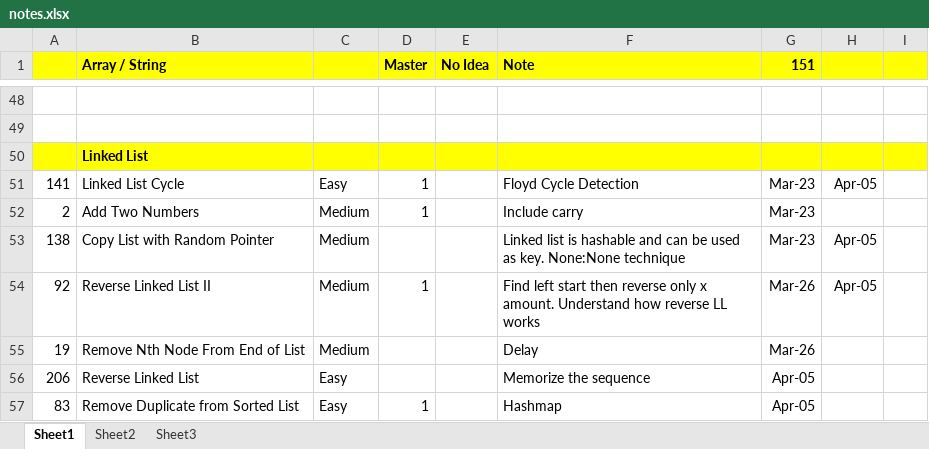
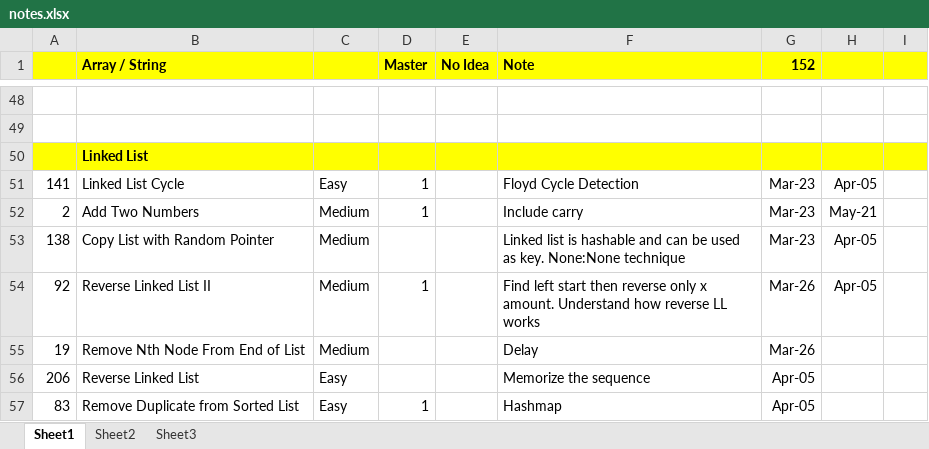
Before and after one commit to jhoonhan/leetCode, an Excel workbook: notes.xlsx, sheet Sheet1, drawn as a sheet; only a part is shown, gaps mark what is left out; values as stored, in another font and other column widths than the file's, no borders; conditional formats not drawn; the diff names each change by its address in the sheet, - before the commit and + after, or states it on an @@ line.

```diff
--- a/notes.xlsx (sheet Sheet1)
+++ b/notes.xlsx (sheet Sheet1)
-G1: 151
+G1: 152
-H52: (empty)
+H52: May-21
```
Also changed, not shown: 1 other file.
